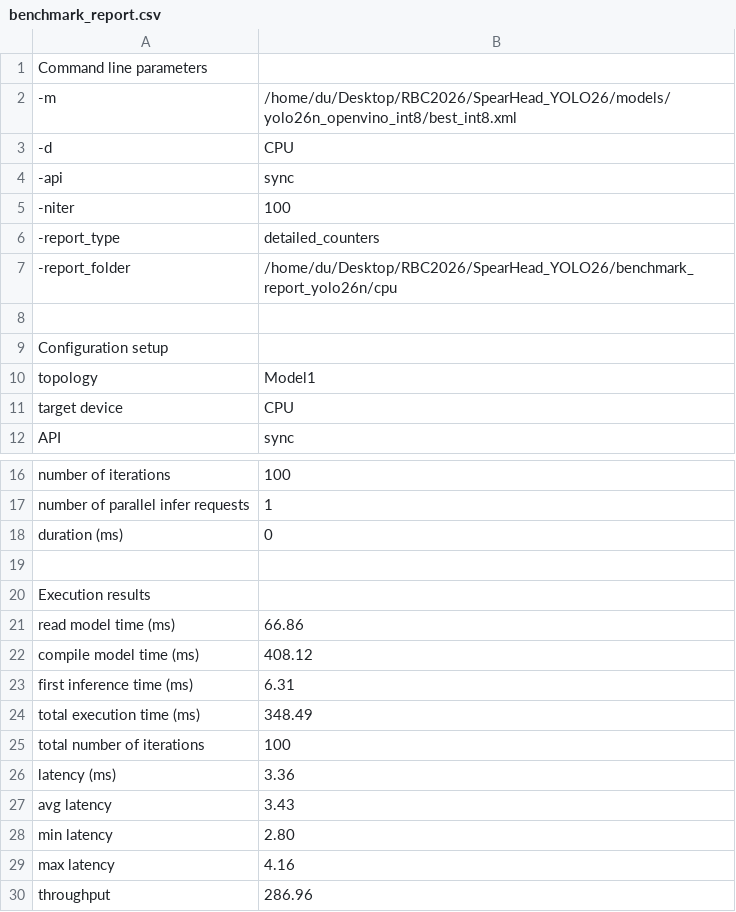
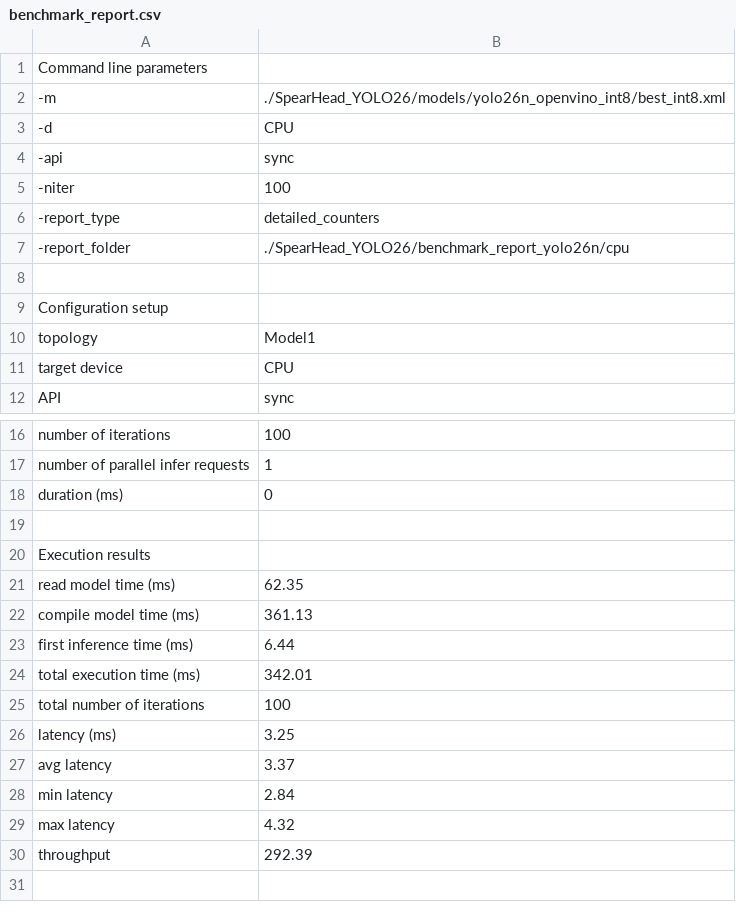
Before and after one commit to SuperDuu/RBC2026, a CSV file: SpearHead_YOLO26/benchmark_report_yolo26n/cpu/benchmark_report.csv, drawn as a sheet; only a part is shown, gaps mark what is left out.

```diff
--- a/SpearHead_YOLO26/benchmark_report_yolo26n/cpu/benchmark_report.csv
+++ b/SpearHead_YOLO26/benchmark_report_yolo26n/cpu/benchmark_report.csv
@@ -1,3 +1,3 @@
 Command line parameters
--m;/home/du/Desktop/RBC2026/SpearHead_YOLO26/models/yolo26n_openvino_int8/best_int8.xml
+-m;./SpearHead_YOLO26/models/yolo26n_openvino_int8/best_int8.xml
 -d;CPU
@@ -6,3 +6,3 @@ Command line parameters
 -report_type;detailed_counters
--report_folder;/home/du/Desktop/RBC2026/SpearHead_YOLO26/benchmark_report_yolo26n/cpu
+-report_folder;./SpearHead_YOLO26/benchmark_report_yolo26n/cpu
 
@@ -20,11 +20,11 @@ duration (ms);0
 Execution results
-read model time (ms);66.86
-compile model time (ms);408.12
-first inference time (ms);6.31
-total execution time (ms);348.49
+read model time (ms);62.35
+compile model time (ms);361.13
+first inference time (ms);6.44
+total execution time (ms);342.01
 total number of iterations;100
-latency (ms);3.36
-avg latency;3.43
-min latency;2.80
-max latency;4.16
-throughput;286.96
+latency (ms);3.25
+avg latency;3.37
+min latency;2.84
+max latency;4.32
+throughput;292.39
```
Also changed, not shown: SpearHead_HighPerformance/benchmark_report_yolov8n/cpu/benchmark_detailed_counters_report.csv, SpearHead_HighPerformance/benchmark_report_yolov8n/cpu/benchmark_report.csv, 44 other files.
